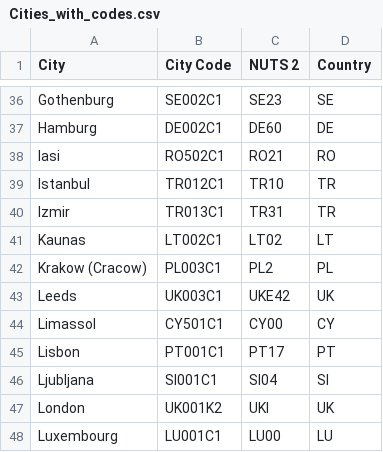
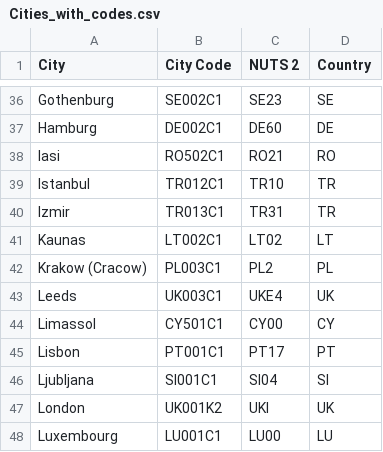
Before and after one commit to NikolasHaimerl/DOP_EX3, a CSV file: src/data_preparation/Cities_with_codes.csv, drawn as a sheet; only a part is shown, gaps mark what is left out.

Commit message:
Corrected wrong value of Leeds

```diff
--- a/src/data_preparation/Cities_with_codes.csv
+++ b/src/data_preparation/Cities_with_codes.csv
@@ -42,3 +42,3 @@ Kaunas,LT002C1,LT02,LT
 Krakow (Cracow),PL003C1,PL2,PL
-Leeds,UK003C1,UKE42,UK
+Leeds,UK003C1,UKE4,UK
 Limassol,CY501C1,CY00,CY
```
